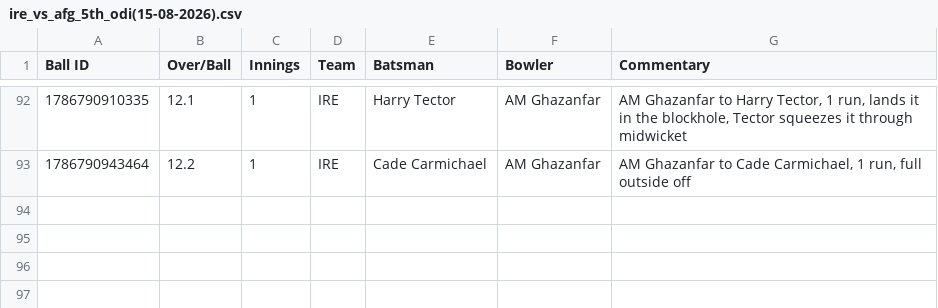
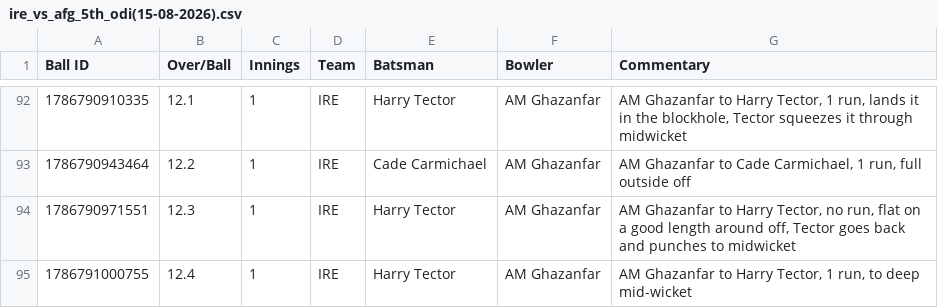
Before and after one commit to heisenricher/cricket_data, a CSV file: ire_vs_afg_5th_odi(15-08-2026).csv, drawn as a sheet; only a part is shown, gaps mark what is left out.

```diff
--- a/ire_vs_afg_5th_odi(15-08-2026).csv
+++ b/ire_vs_afg_5th_odi(15-08-2026).csv
@@ -93 +93,3 @@ Ball ID,Over/Ball,Innings,Team,Batsman,Bowler,Commentary
 1786790943464,12.2,1,IRE,Cade Carmichael,AM Ghazanfar,"AM Ghazanfar to Cade Carmichael, 1 run, full outside off"
+1786790971551,12.3,1,IRE,Harry Tector,AM Ghazanfar,"AM Ghazanfar to Harry Tector, no run, flat on a good length around off, Tector goes back and punches to midwicket"
+1786791000755,12.4,1,IRE,Harry Tector,AM Ghazanfar,"AM Ghazanfar to Harry Tector, 1 run, to deep mid-wicket"
```
Also changed, not shown: ind_vs_sl_1st_test(15-08-2026).csv.
